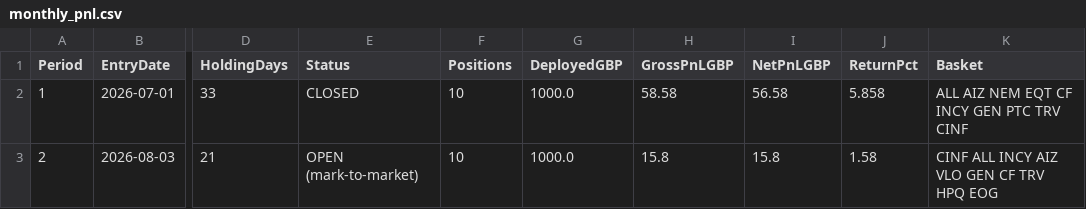
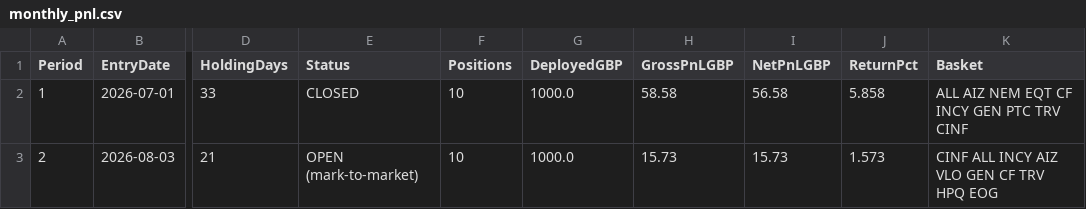
Before and after one commit to MrinalBhargava/sp500-dashboard, a CSV file: monthly_pnl.csv, drawn as a sheet; only a part is shown, gaps mark what is left out; the diff names each change by its address in the sheet, - before the commit and + after, or states it on an @@ line.

```diff
--- a/monthly_pnl.csv
+++ b/monthly_pnl.csv
-H3 (GrossPnLGBP): 15.8
+H3 (GrossPnLGBP): 15.73
-I3 (NetPnLGBP): 15.8
+I3 (NetPnLGBP): 15.73
-J3 (ReturnPct): 1.58
+J3 (ReturnPct): 1.573
```
Also changed, not shown: monthly_positions.csv.
